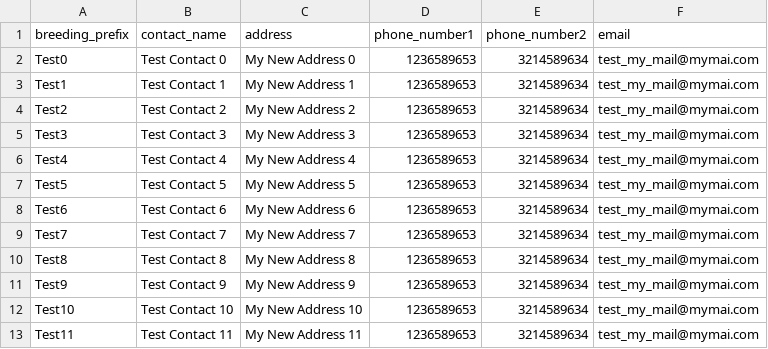
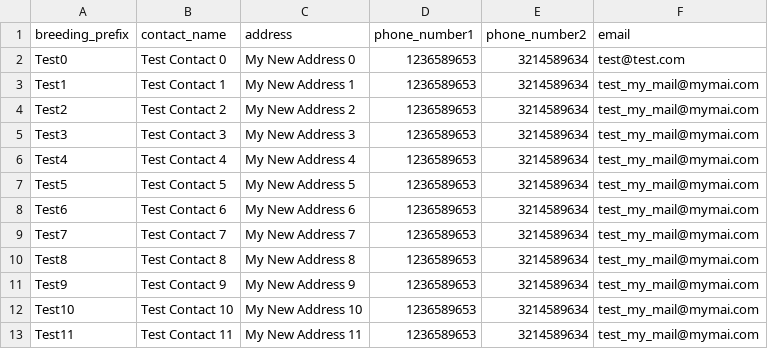
Before and after one commit to masystems/cloud-lines-testing, a CSV file: breeder.csv, drawn as a sheet.

Commit message:
changed breeder csv file

```diff
--- a/breeder.csv
+++ b/breeder.csv
@@ -1,3 +1,3 @@
 breeding_prefix,contact_name,address,phone_number1,phone_number2,email
-Test0,Test Contact 0,My New Address 0,1236589653,3214589634,test_my_mail@mymai.com
+Test0,Test Contact 0,My New Address 0,1236589653,3214589634,test@test.com
 Test1,Test Contact 1,My New Address 1,1236589653,3214589634,test_my_mail@mymai.com
```
